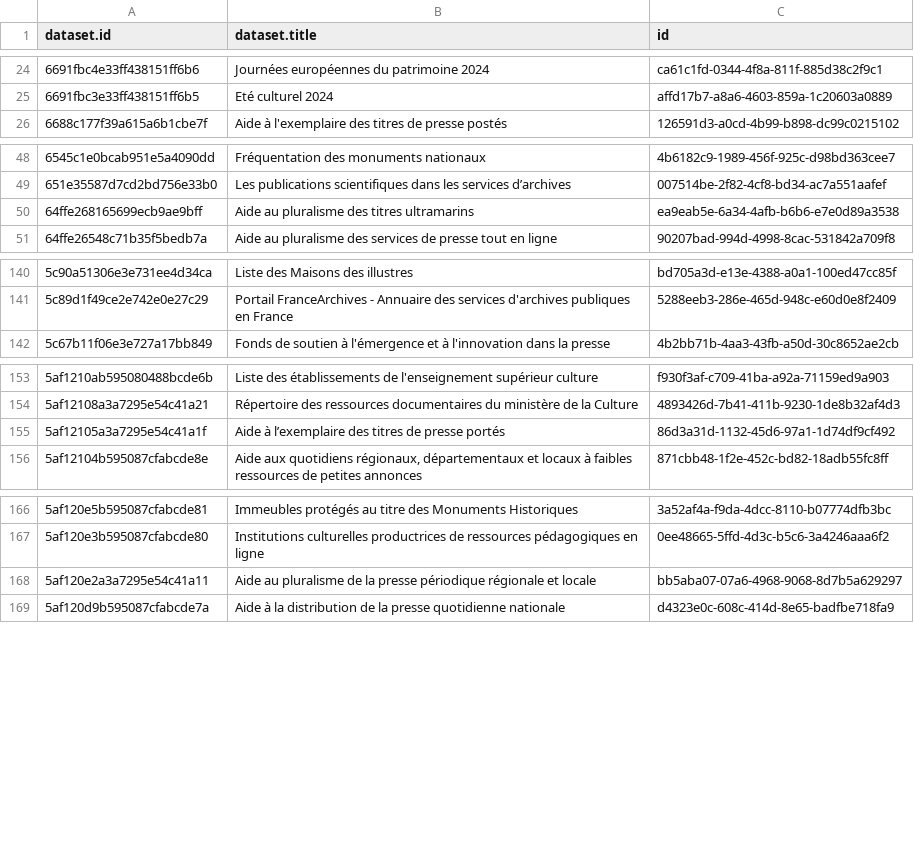
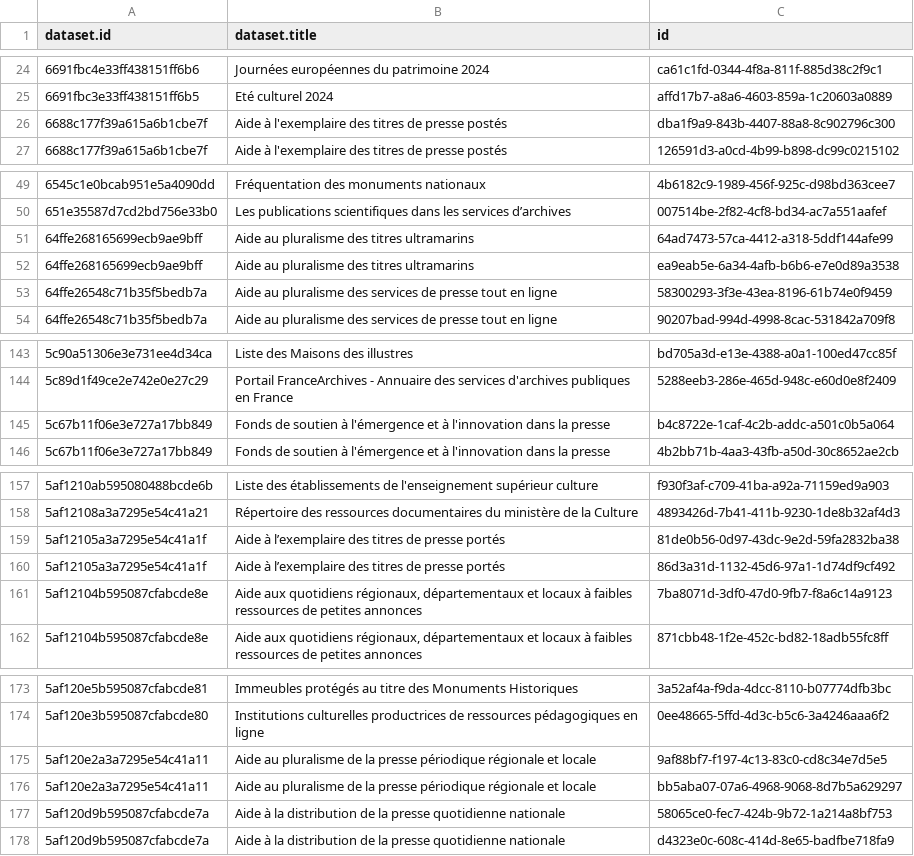
Before and after one commit to Tipicomm/DPNC, a CSV file: data/ressources_csv_culture.csv, drawn as a sheet; only a part is shown, gaps mark what is left out; the diff covers the shown part only; the diff names each change by its address in the sheet, - before the commit and + after, or states it on an @@ line.

Commit message:
📄 Mise à jour automatique du fichier CSV dans /data [skip ci]

```diff
--- a/data/ressources_csv_culture.csv
+++ b/data/ressources_csv_culture.csv
+row 26: 6688c177f39a615a6b1cbe7f | Aide à l'exemplaire des titres de presse postés | dba1f9a9-843b-4407-88a8-8c902796c300
+row 51: 64ffe268165699ecb9ae9bff | Aide au pluralisme des titres ultramarins | 64ad7473-57ca-4412-a318-5ddf144afe99
+row 53: 64ffe26548c71b35f5bedb7a | Aide au pluralisme des services de presse tout en ligne | 58300293-3f3e-43ea-8196-61b74e0f9459
+row 145: 5c67b11f06e3e727a17bb849 | Fonds de soutien à l'émergence et à l'innovation dans la presse | b4c8722e-1caf-4c2b-addc-a501c0b5a064
+row 159: 5af12105a3a7295e54c41a1f | Aide à l’exemplaire des titres de presse portés | 81de0b56-0d97-43dc-9e2d-59fa2832ba38
+row 161: 5af12104b595087cfabcde8e | Aide aux quotidiens régionaux, départementaux et locaux à faibles ressources de petites annonces | 7ba8071d-3df0-47d0-9fb7-f8a6c14a9123
+row 175: 5af120e2a3a7295e54c41a11 | Aide au pluralisme de la presse périodique régionale et locale | 9af88bf7-f197-4c13-83c0-cd8c34e7d5e5
+row 177: 5af120d9b595087cfabcde7a | Aide à la distribution de la presse quotidienne nationale | 58065ce0-fec7-424b-9b72-1a214a8bf753
```
Also changed, not shown: 2 added rows elsewhere in this file.
